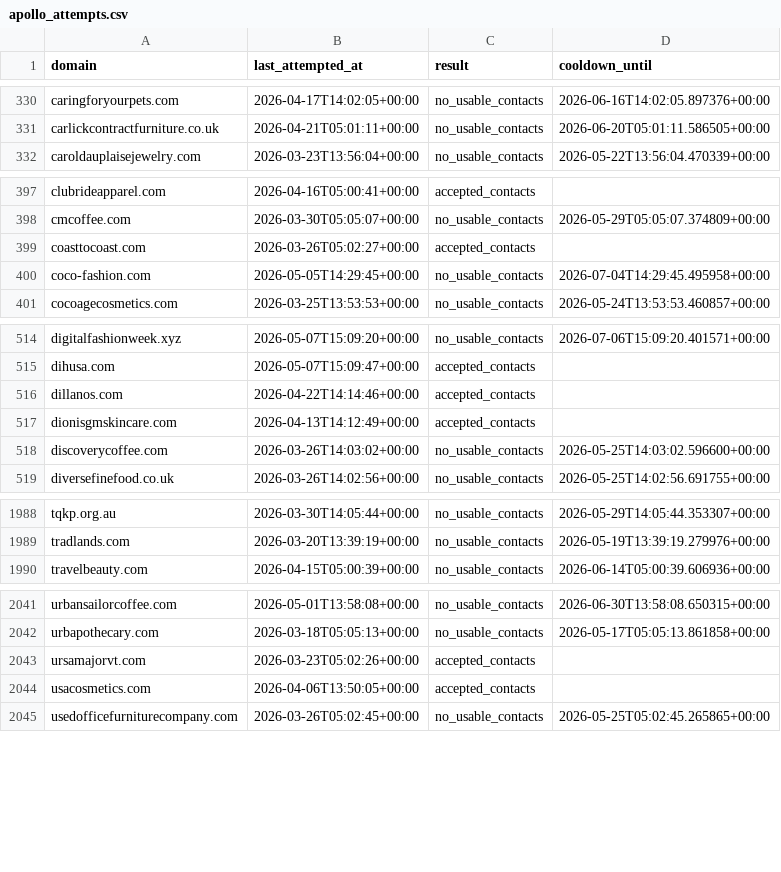
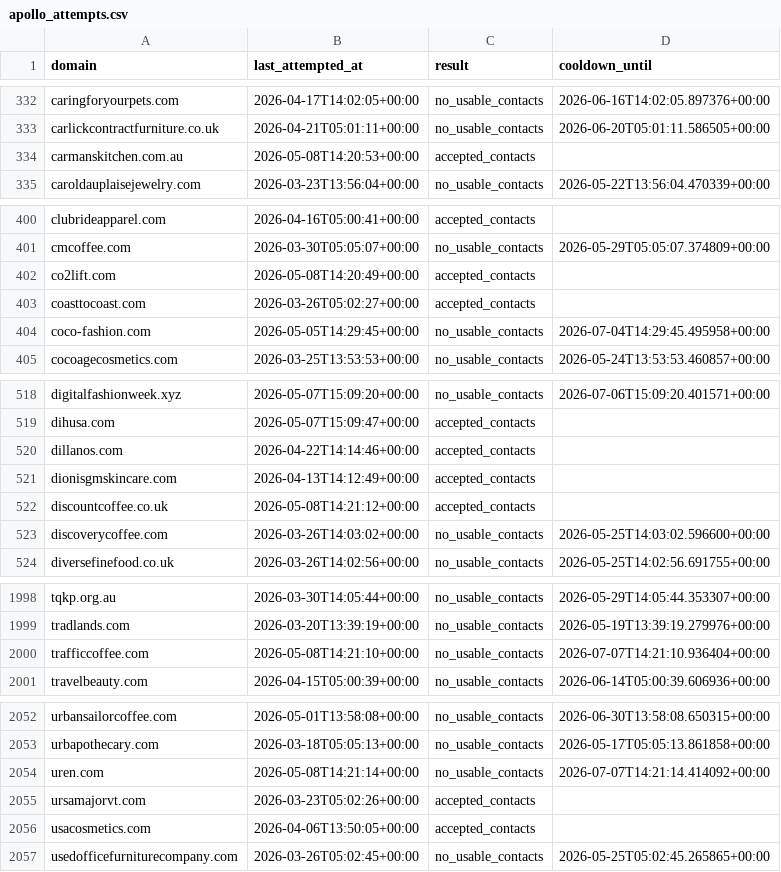
Before and after one commit to david-anata/Lead-scraper, a CSV file: state/apollo_attempts.csv, drawn as a sheet; only a part is shown, gaps mark what is left out; the diff covers the shown part only.

```diff
--- a/state/apollo_attempts.csv
+++ b/state/apollo_attempts.csv
@@ -331,2 +333,3 @@ caringforyourpets.com,2026-04-17T14:02:05+00:00,no_usable_contacts,2026-06-16T14
 carlickcontractfurniture.co.uk,2026-04-21T05:01:11+00:00,no_usable_contacts,2026-06-20T05:01:11.586505+00:00
+carmanskitchen.com.au,2026-05-08T14:20:53+00:00,accepted_contacts,
 caroldauplaisejewelry.com,2026-03-23T13:56:04+00:00,no_usable_contacts,2026-05-22T13:56:04.470339+00:00
@@ -398,2 +401,3 @@ clubrideapparel.com,2026-04-16T05:00:41+00:00,accepted_contacts,
 cmcoffee.com,2026-03-30T05:05:07+00:00,no_usable_contacts,2026-05-29T05:05:07.374809+00:00
+co2lift.com,2026-05-08T14:20:49+00:00,accepted_contacts,
 coasttocoast.com,2026-03-26T05:02:27+00:00,accepted_contacts,
@@ -517,2 +521,3 @@ dillanos.com,2026-04-22T14:14:46+00:00,accepted_contacts,
 dionisgmskincare.com,2026-04-13T14:12:49+00:00,accepted_contacts,
+discountcoffee.co.uk,2026-05-08T14:21:12+00:00,accepted_contacts,
 discoverycoffee.com,2026-03-26T14:03:02+00:00,no_usable_contacts,2026-05-25T14:03:02.596600+00:00
@@ -1989,2 +1999,3 @@ tqkp.org.au,2026-03-30T14:05:44+00:00,no_usable_contacts,2026-05-29T14:05:44.353
 tradlands.com,2026-03-20T13:39:19+00:00,no_usable_contacts,2026-05-19T13:39:19.279976+00:00
+trafficcoffee.com,2026-05-08T14:21:10+00:00,no_usable_contacts,2026-07-07T14:21:10.936404+00:00
 travelbeauty.com,2026-04-15T05:00:39+00:00,no_usable_contacts,2026-06-14T05:00:39.606936+00:00
@@ -2042,2 +2053,3 @@ urbansailorcoffee.com,2026-05-01T13:58:08+00:00,no_usable_contacts,2026-06-30T13
 urbapothecary.com,2026-03-18T05:05:13+00:00,no_usable_contacts,2026-05-17T05:05:13.861858+00:00
+uren.com,2026-05-08T14:21:14+00:00,no_usable_contacts,2026-07-07T14:21:14.414092+00:00
 ursamajorvt.com,2026-03-23T05:02:26+00:00,accepted_contacts,
```
Also changed, not shown: 8 added rows and 5 edited cells elsewhere in this file.
